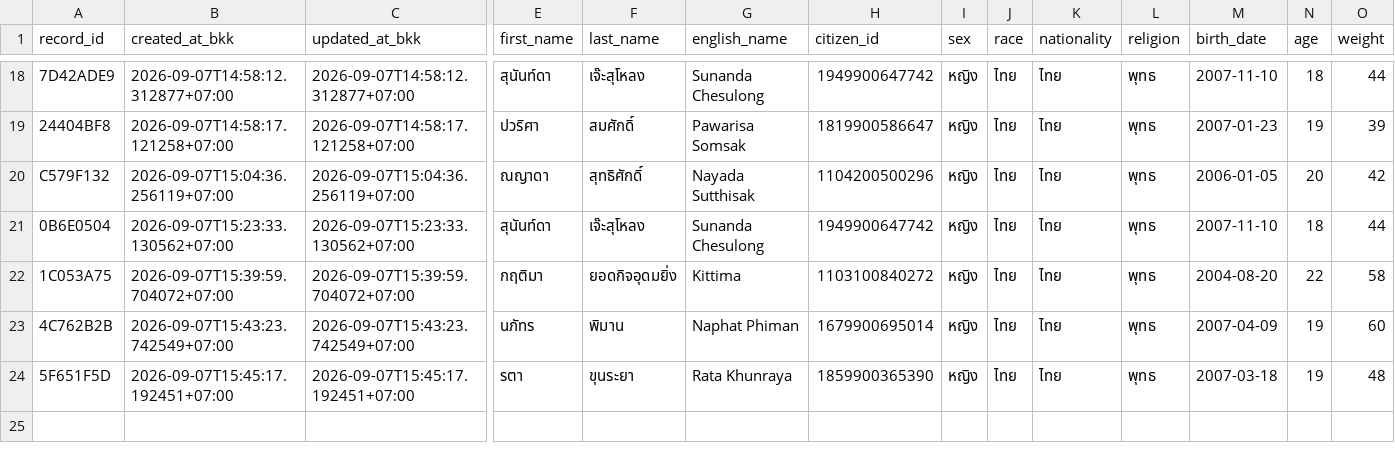
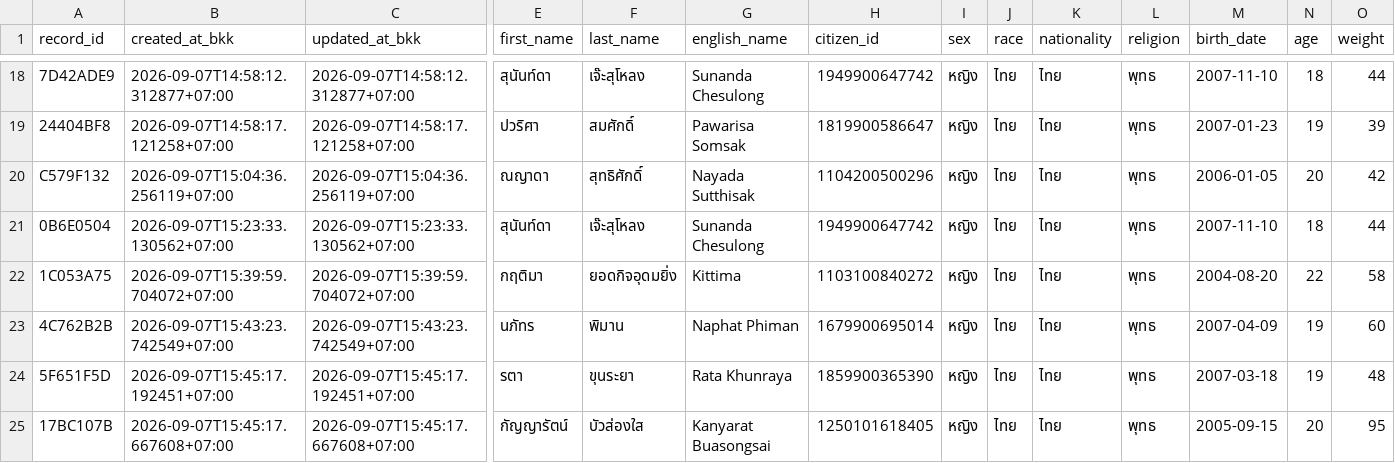
Before and after one commit to PythonianSt/OPD, a CSV file: opd_records.csv, drawn as a sheet; only a part is shown, gaps mark what is left out; rows hold the shown columns only; the diff names each change by its address in the sheet, - before the commit and + after, or states it on an @@ line.

Commit message:
add OPD record 17BC107B 2026-09-07T15:45:17.667608+07:00

```diff
--- a/opd_records.csv
+++ b/opd_records.csv
+row 25: 17BC107B | 2026-09-07T15:45:17.667608+07:00 | 2026-09-07T15:45:17.667608+07:00 | กัญญารัตน์ | บัวส่องใส | Kanyarat Buasongsai | 1250101618405 | หญิง | ไทย | ไทย | พุทธ | 2005-09-15 | 20 | 95
```
